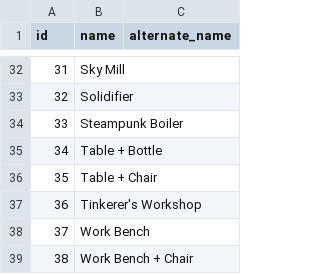
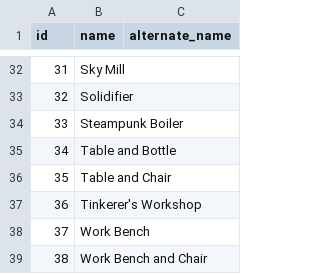
Before and after one commit to cr0wst/terraria-info, a CSV file: csv/tables.csv, drawn as a sheet; only a part is shown, gaps mark what is left out.

Commit message:
Changed verbiage for Table + item.
Testing webhook for json conversion.

```diff
--- a/csv/tables.csv
+++ b/csv/tables.csv
@@ -34,6 +34,6 @@ id,name,alternate_name
 33,Steampunk Boiler,
-34,Table + Bottle,
-35,Table + Chair,
+34,Table and Bottle,
+35,Table and Chair,
 36,Tinkerer's Workshop,
 37,Work Bench,
-38,Work Bench + Chair,
+38,Work Bench and Chair,
```
